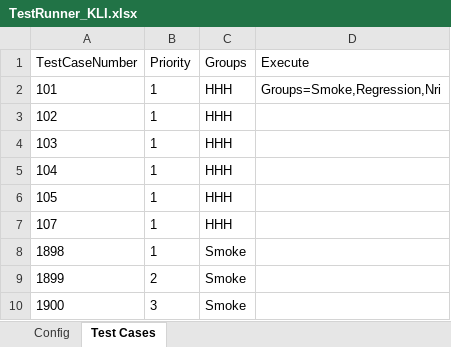
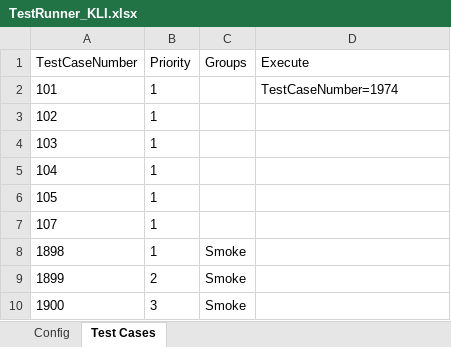
Before and after one commit to lucky0930/KLICCodelessFramework, an Excel workbook: resources/test_data/TestRunner_KLI.xlsx, sheet Test Cases, drawn as a sheet; only a part is shown; values as stored, in another font and other column widths than the file's, no borders; the diff covers the shown part only; the diff names each change by its address in the sheet, - before the commit and + after, or states it on an @@ line.

```diff
--- a/resources/test_data/TestRunner_KLI.xlsx (sheet Test Cases)
+++ b/resources/test_data/TestRunner_KLI.xlsx (sheet Test Cases)
-C2:C7 (Groups): HHH
+C2:C7 (Groups): (empty)
-D2 (Execute): Groups=Smoke,Regression,Nri
+D2 (Execute): TestCaseNumber=1974
```
Also changed, not shown: other rows of this sheet, 5 other files.
